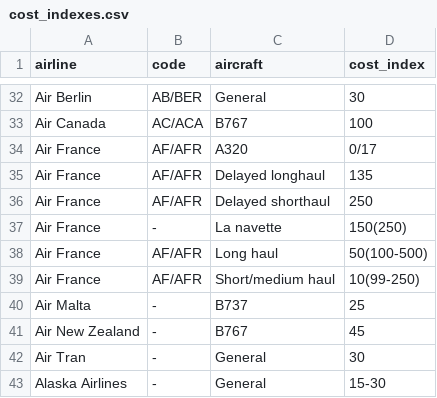
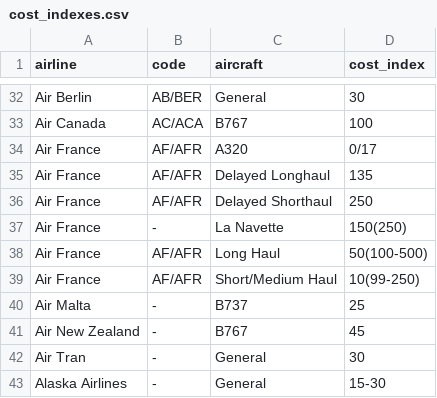
Before and after one commit to bigtajine/airline-cost-indexes, a CSV file: data/cost_indexes.csv, drawn as a sheet; only a part is shown, gaps mark what is left out.

Commit message:
Title-case Air France haul rows, revert to solo-dropdown lookup UI

```diff
--- a/data/cost_indexes.csv
+++ b/data/cost_indexes.csv
@@ -34,7 +34,7 @@ Air Canada,AC/ACA,B767,100
 Air France,AF/AFR,A320,0/17
-Air France,AF/AFR,Delayed longhaul,135
-Air France,AF/AFR,Delayed shorthaul,250
-Air France,-,La navette,150(250)
-Air France,AF/AFR,Long haul,50(100-500)
-Air France,AF/AFR,Short/medium haul,10(99-250)
+Air France,AF/AFR,Delayed Longhaul,135
+Air France,AF/AFR,Delayed Shorthaul,250
+Air France,-,La Navette,150(250)
+Air France,AF/AFR,Long Haul,50(100-500)
+Air France,AF/AFR,Short/Medium Haul,10(99-250)
 Air Malta,-,B737,25
```
Also changed, not shown: 1 other file.
